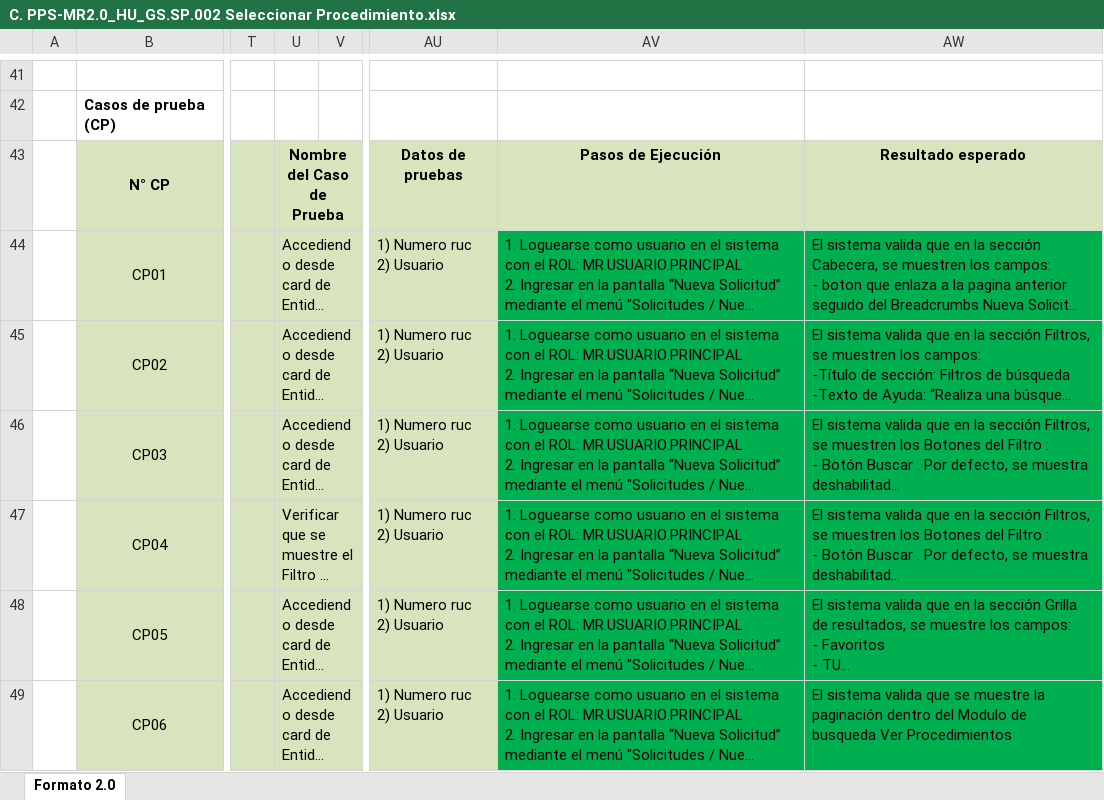
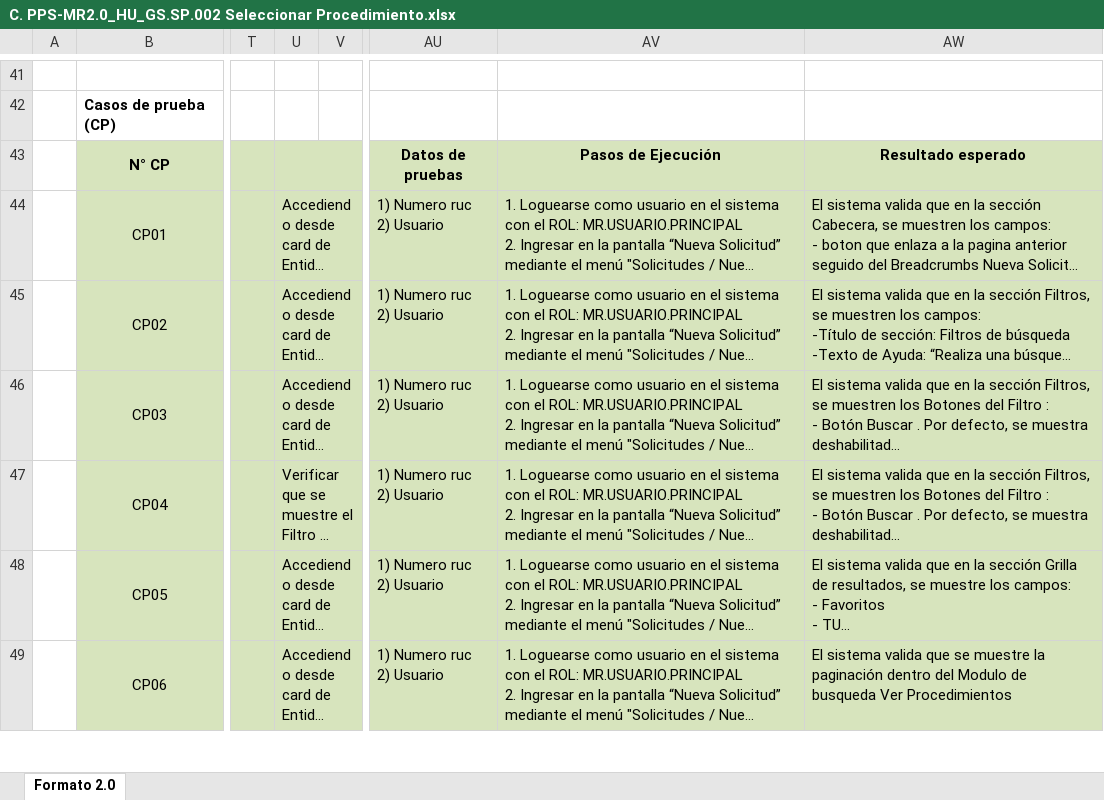
Before and after one commit to TheLastMVK/DocumentoVuce, an Excel workbook: PROYECTO MR/HU-GS.SP.002 Seleccionar Procedimiento/C. PPS-MR2.0_HU_GS.SP.002 Seleccionar Procedimiento.xlsx, sheet Formato 2.0, drawn as a sheet; only a part is shown, gaps mark what is left out; long unchanged cells end in …; values as stored, in another font and other column widths than the file's, no borders; charts and pictures not drawn; the diff covers the shown part only; the diff names each change by its address in the sheet, - before the commit and + after, or states it on an @@ line.

```diff
--- a/PROYECTO MR/HU-GS.SP.002 Seleccionar Procedimiento/C. PPS-MR2.0_HU_GS.SP.002 Seleccionar Procedimiento.xlsx (sheet Formato 2.0)
+++ b/PROYECTO MR/HU-GS.SP.002 Seleccionar Procedimiento/C. PPS-MR2.0_HU_GS.SP.002 Seleccionar Procedimiento.xlsx (sheet Formato 2.0)
-U43: Nombre del Caso de Prueba
+U43: (empty)
-AV44:AW49 fill: #00B050
+AV44:AW49 fill: #D7E4BD
```
Also changed, not shown: 30 edited cells and cell formats elsewhere in this sheet, 1 other file.
